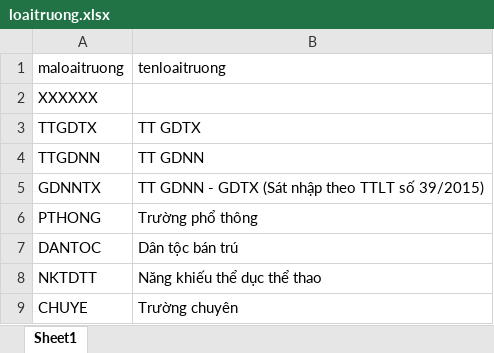
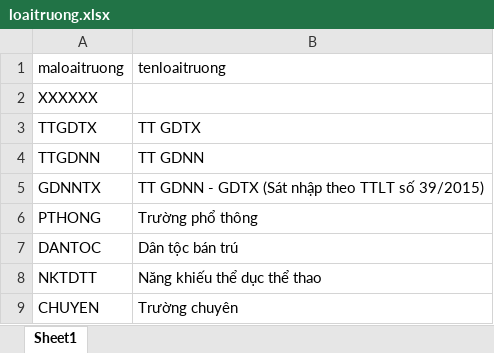
Before and after one commit to havertz2110/database-assignment-1, an Excel workbook: 2/data/loaitruong.xlsx, sheet Sheet1, drawn as a sheet; values as stored, in another font and other column widths than the file's, no borders; the diff names each change by its address in the sheet, - before the commit and + after, or states it on an @@ line.

```diff
--- a/2/data/loaitruong.xlsx (sheet Sheet1)
+++ b/2/data/loaitruong.xlsx (sheet Sheet1)
-A9: CHUYE
+A9: CHUYEN
```
Also changed, not shown: 9 other files.
